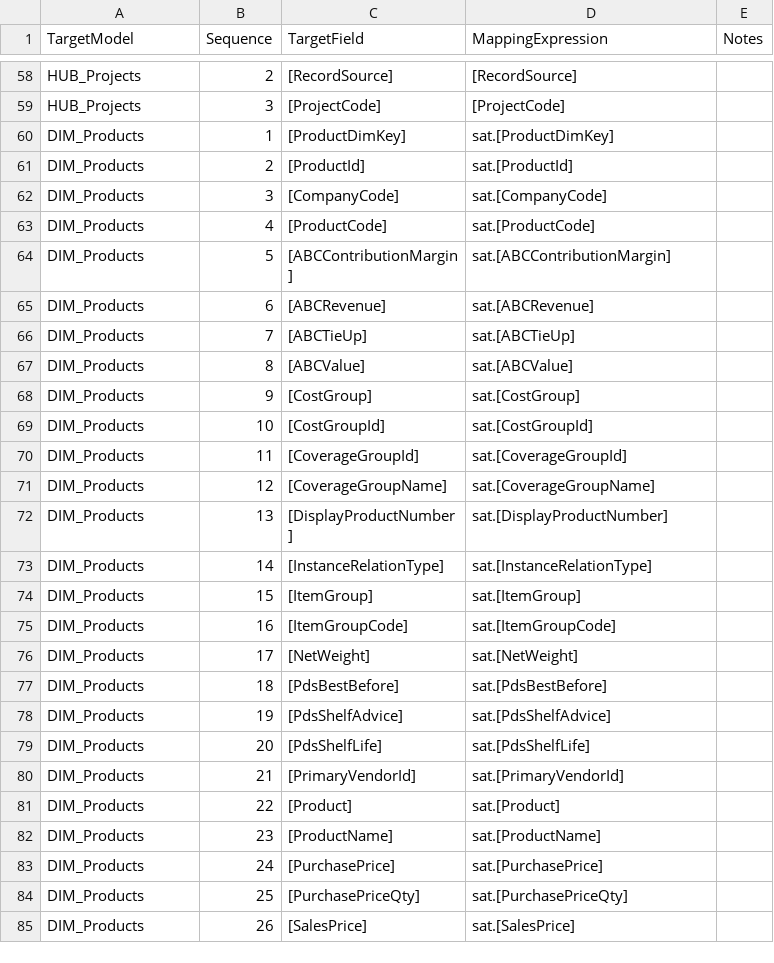
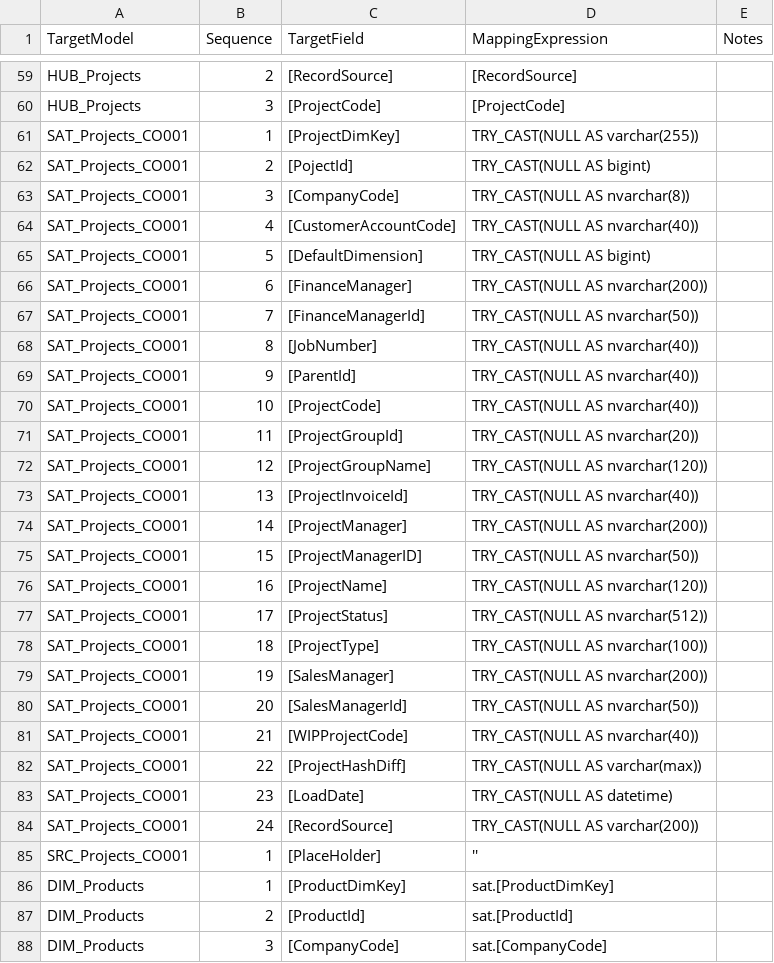
Before and after one commit to kkhan-5ytechnology/DBT_Multicloud_PoC, a CSV file: seeds/system/FieldMappingDefinitions.csv, drawn as a sheet; only a part is shown, gaps mark what is left out; the shorter side is filled out with more unchanged rows; the diff covers the shown part only.

```diff
--- a/seeds/system/FieldMappingDefinitions.csv
+++ b/seeds/system/FieldMappingDefinitions.csv
@@ -59,2 +60,27 @@ HUB_Projects,2,[RecordSource],[RecordSource],
 HUB_Projects,3,[ProjectCode],[ProjectCode],
+SAT_Projects_CO001,1,[ProjectDimKey],TRY_CAST(NULL AS varchar(255)),
+SAT_Projects_CO001,2,[PojectId],TRY_CAST(NULL AS bigint),
+SAT_Projects_CO001,3,[CompanyCode],TRY_CAST(NULL AS nvarchar(8)),
+SAT_Projects_CO001,4,[CustomerAccountCode],TRY_CAST(NULL AS nvarchar(40)),
+SAT_Projects_CO001,5,[DefaultDimension],TRY_CAST(NULL AS bigint),
+SAT_Projects_CO001,6,[FinanceManager],TRY_CAST(NULL AS nvarchar(200)),
+SAT_Projects_CO001,7,[FinanceManagerId],TRY_CAST(NULL AS nvarchar(50)),
+SAT_Projects_CO001,8,[JobNumber],TRY_CAST(NULL AS nvarchar(40)),
+SAT_Projects_CO001,9,[ParentId],TRY_CAST(NULL AS nvarchar(40)),
+SAT_Projects_CO001,10,[ProjectCode],TRY_CAST(NULL AS nvarchar(40)),
+SAT_Projects_CO001,11,[ProjectGroupId],TRY_CAST(NULL AS nvarchar(20)),
+SAT_Projects_CO001,12,[ProjectGroupName],TRY_CAST(NULL AS nvarchar(120)),
+SAT_Projects_CO001,13,[ProjectInvoiceId],TRY_CAST(NULL AS nvarchar(40)),
+SAT_Projects_CO001,14,[ProjectManager],TRY_CAST(NULL AS nvarchar(200)),
+SAT_Projects_CO001,15,[ProjectManagerID],TRY_CAST(NULL AS nvarchar(50)),
+SAT_Projects_CO001,16,[ProjectName],TRY_CAST(NULL AS nvarchar(120)),
+SAT_Projects_CO001,17,[ProjectStatus],TRY_CAST(NULL AS nvarchar(512)),
+SAT_Projects_CO001,18,[ProjectType],TRY_CAST(NULL AS nvarchar(100)),
+SAT_Projects_CO001,19,[SalesManager],TRY_CAST(NULL AS nvarchar(200)),
+SAT_Projects_CO001,20,[SalesManagerId],TRY_CAST(NULL AS nvarchar(50)),
+SAT_Projects_CO001,21,[WIPProjectCode],TRY_CAST(NULL AS nvarchar(40)),
+SAT_Projects_CO001,22,[ProjectHashDiff],TRY_CAST(NULL AS varchar(max)),
+SAT_Projects_CO001,23,[LoadDate],TRY_CAST(NULL AS datetime),
+SAT_Projects_CO001,24,[RecordSource],TRY_CAST(NULL AS varchar(200)),
+SRC_Projects_CO001,1,[PlaceHolder],'',
 DIM_Products,1,[ProductDimKey],sat.[ProductDimKey],
```
Also changed, not shown: 1 added row elsewhere in this file, seeds/system/SourceDatasetDefinitions.csv, seeds/system/VaultEntityDefinitions.csv.
